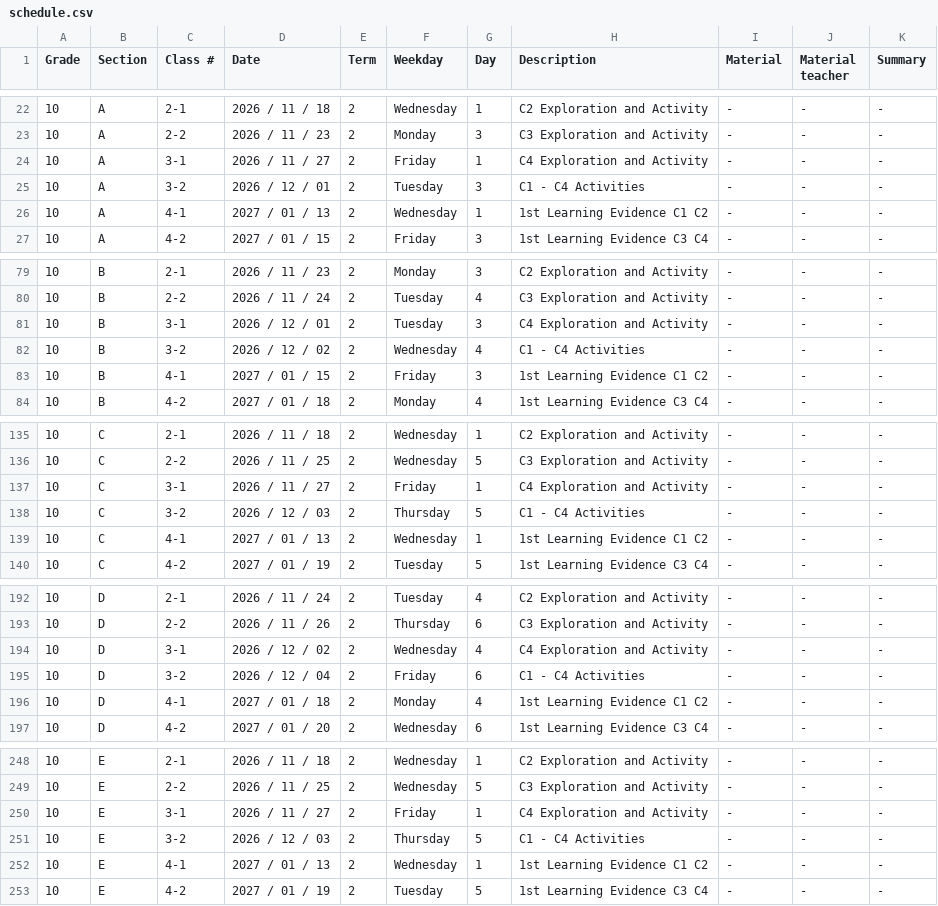
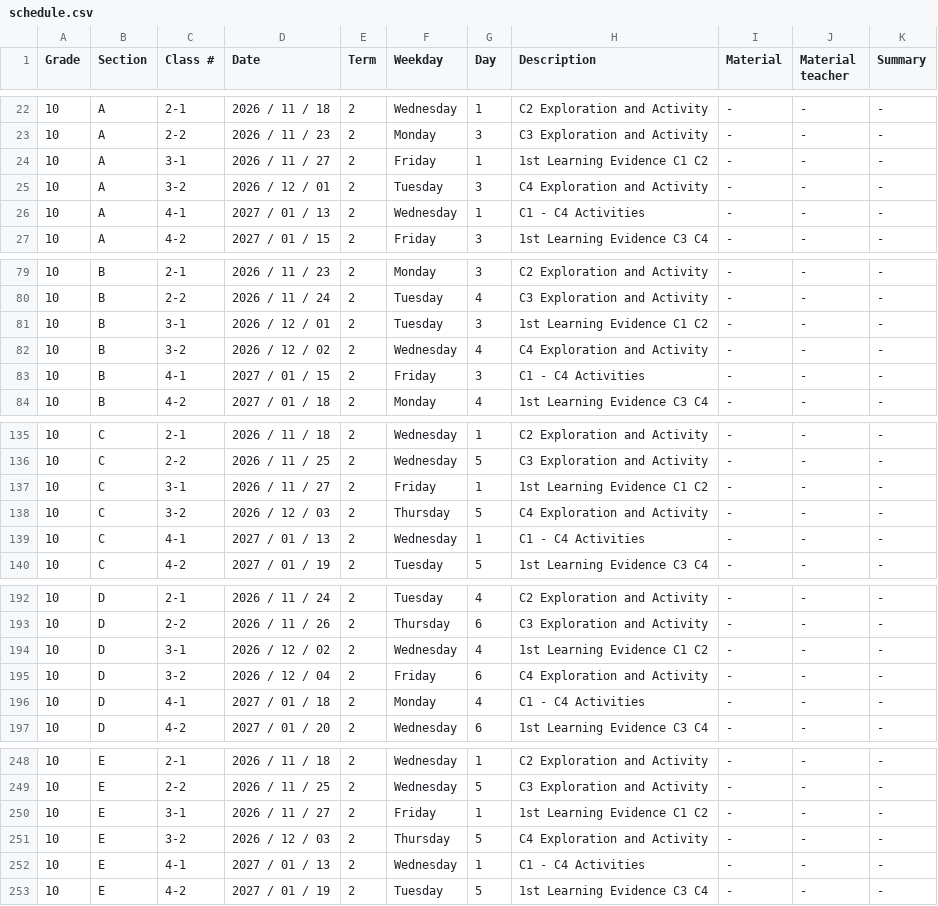
Before and after one commit to nolopez338/global_economics, a CSV file: teacher/authoring/schedule.csv, drawn as a sheet; only a part is shown, gaps mark what is left out; the diff covers the shown part only.

Commit message:
Update schedule

```diff
--- a/teacher/authoring/schedule.csv
+++ b/teacher/authoring/schedule.csv
@@ -23,5 +23,5 @@ Grade,Section,Class #,Date,Term,Weekday,Day,Description,Material,Material teache
 10,A,2-2,2026 / 11 / 23,2,Monday,3,C3 Exploration and Activity,-,-,-
-10,A,3-1,2026 / 11 / 27,2,Friday,1,C4 Exploration and Activity,-,-,-
-10,A,3-2,2026 / 12 / 01,2,Tuesday,3,C1 - C4 Activities,-,-,-
-10,A,4-1,2027 / 01 / 13,2,Wednesday,1,1st Learning Evidence C1 C2,-,-,-
+10,A,3-1,2026 / 11 / 27,2,Friday,1,1st Learning Evidence C1 C2,-,-,-
+10,A,3-2,2026 / 12 / 01,2,Tuesday,3,C4 Exploration and Activity,-,-,-
+10,A,4-1,2027 / 01 / 13,2,Wednesday,1,C1 - C4 Activities,-,-,-
 10,A,4-2,2027 / 01 / 15,2,Friday,3,1st Learning Evidence C3 C4,-,-,-
@@ -80,5 +80,5 @@ Grade,Section,Class #,Date,Term,Weekday,Day,Description,Material,Material teache
 10,B,2-2,2026 / 11 / 24,2,Tuesday,4,C3 Exploration and Activity,-,-,-
-10,B,3-1,2026 / 12 / 01,2,Tuesday,3,C4 Exploration and Activity,-,-,-
-10,B,3-2,2026 / 12 / 02,2,Wednesday,4,C1 - C4 Activities,-,-,-
-10,B,4-1,2027 / 01 / 15,2,Friday,3,1st Learning Evidence C1 C2,-,-,-
+10,B,3-1,2026 / 12 / 01,2,Tuesday,3,1st Learning Evidence C1 C2,-,-,-
+10,B,3-2,2026 / 12 / 02,2,Wednesday,4,C4 Exploration and Activity,-,-,-
+10,B,4-1,2027 / 01 / 15,2,Friday,3,C1 - C4 Activities,-,-,-
 10,B,4-2,2027 / 01 / 18,2,Monday,4,1st Learning Evidence C3 C4,-,-,-
@@ -136,5 +136,5 @@ Grade,Section,Class #,Date,Term,Weekday,Day,Description,Material,Material teache
 10,C,2-2,2026 / 11 / 25,2,Wednesday,5,C3 Exploration and Activity,-,-,-
-10,C,3-1,2026 / 11 / 27,2,Friday,1,C4 Exploration and Activity,-,-,-
-10,C,3-2,2026 / 12 / 03,2,Thursday,5,C1 - C4 Activities,-,-,-
-10,C,4-1,2027 / 01 / 13,2,Wednesday,1,1st Learning Evidence C1 C2,-,-,-
+10,C,3-1,2026 / 11 / 27,2,Friday,1,1st Learning Evidence C1 C2,-,-,-
+10,C,3-2,2026 / 12 / 03,2,Thursday,5,C4 Exploration and Activity,-,-,-
+10,C,4-1,2027 / 01 / 13,2,Wednesday,1,C1 - C4 Activities,-,-,-
 10,C,4-2,2027 / 01 / 19,2,Tuesday,5,1st Learning Evidence C3 C4,-,-,-
@@ -193,5 +193,5 @@ Grade,Section,Class #,Date,Term,Weekday,Day,Description,Material,Material teache
 10,D,2-2,2026 / 11 / 26,2,Thursday,6,C3 Exploration and Activity,-,-,-
-10,D,3-1,2026 / 12 / 02,2,Wednesday,4,C4 Exploration and Activity,-,-,-
-10,D,3-2,2026 / 12 / 04,2,Friday,6,C1 - C4 Activities,-,-,-
-10,D,4-1,2027 / 01 / 18,2,Monday,4,1st Learning Evidence C1 C2,-,-,-
+10,D,3-1,2026 / 12 / 02,2,Wednesday,4,1st Learning Evidence C1 C2,-,-,-
+10,D,3-2,2026 / 12 / 04,2,Friday,6,C4 Exploration and Activity,-,-,-
+10,D,4-1,2027 / 01 / 18,2,Monday,4,C1 - C4 Activities,-,-,-
 10,D,4-2,2027 / 01 / 20,2,Wednesday,6,1st Learning Evidence C3 C4,-,-,-
@@ -249,5 +249,5 @@ Grade,Section,Class #,Date,Term,Weekday,Day,Description,Material,Material teache
 10,E,2-2,2026 / 11 / 25,2,Wednesday,5,C3 Exploration and Activity,-,-,-
-10,E,3-1,2026 / 11 / 27,2,Friday,1,C4 Exploration and Activity,-,-,-
-10,E,3-2,2026 / 12 / 03,2,Thursday,5,C1 - C4 Activities,-,-,-
-10,E,4-1,2027 / 01 / 13,2,Wednesday,1,1st Learning Evidence C1 C2,-,-,-
+10,E,3-1,2026 / 11 / 27,2,Friday,1,1st Learning Evidence C1 C2,-,-,-
+10,E,3-2,2026 / 12 / 03,2,Thursday,5,C4 Exploration and Activity,-,-,-
+10,E,4-1,2027 / 01 / 13,2,Wednesday,1,C1 - C4 Activities,-,-,-
 10,E,4-2,2027 / 01 / 19,2,Tuesday,5,1st Learning Evidence C3 C4,-,-,-
```
Also changed, not shown: 15 edited cells elsewhere in this file, 1 other file.
